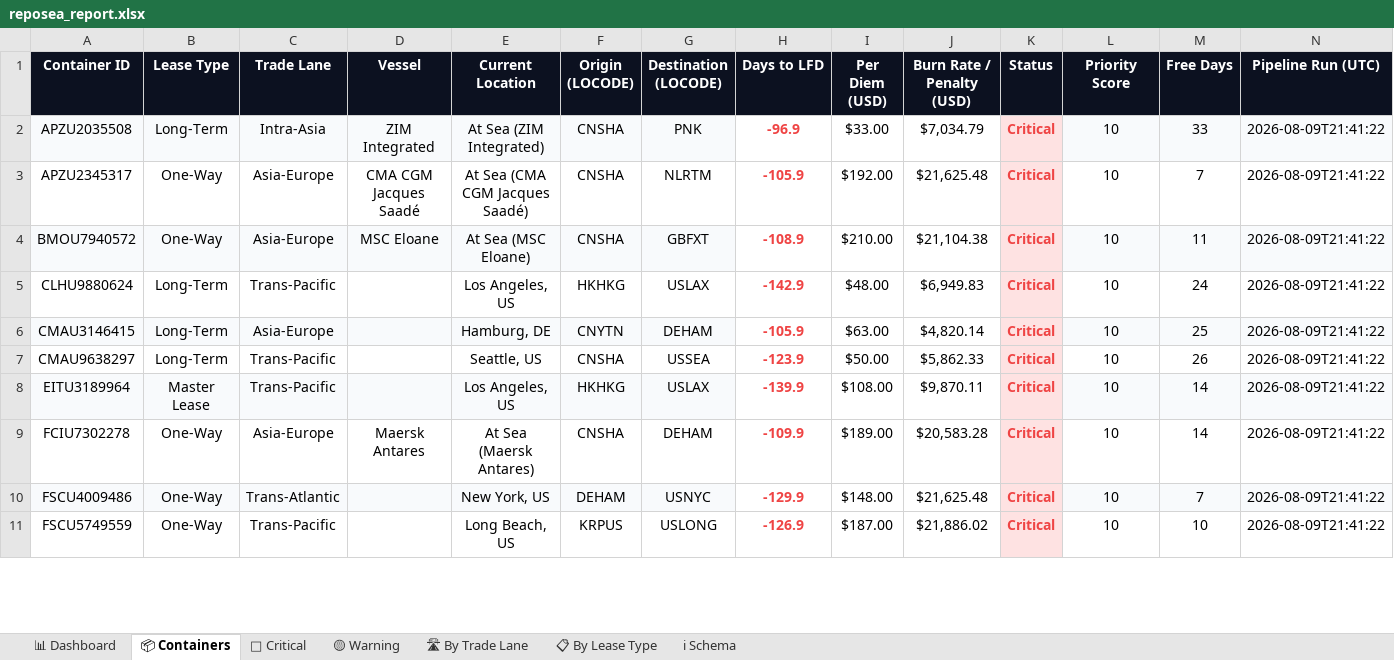
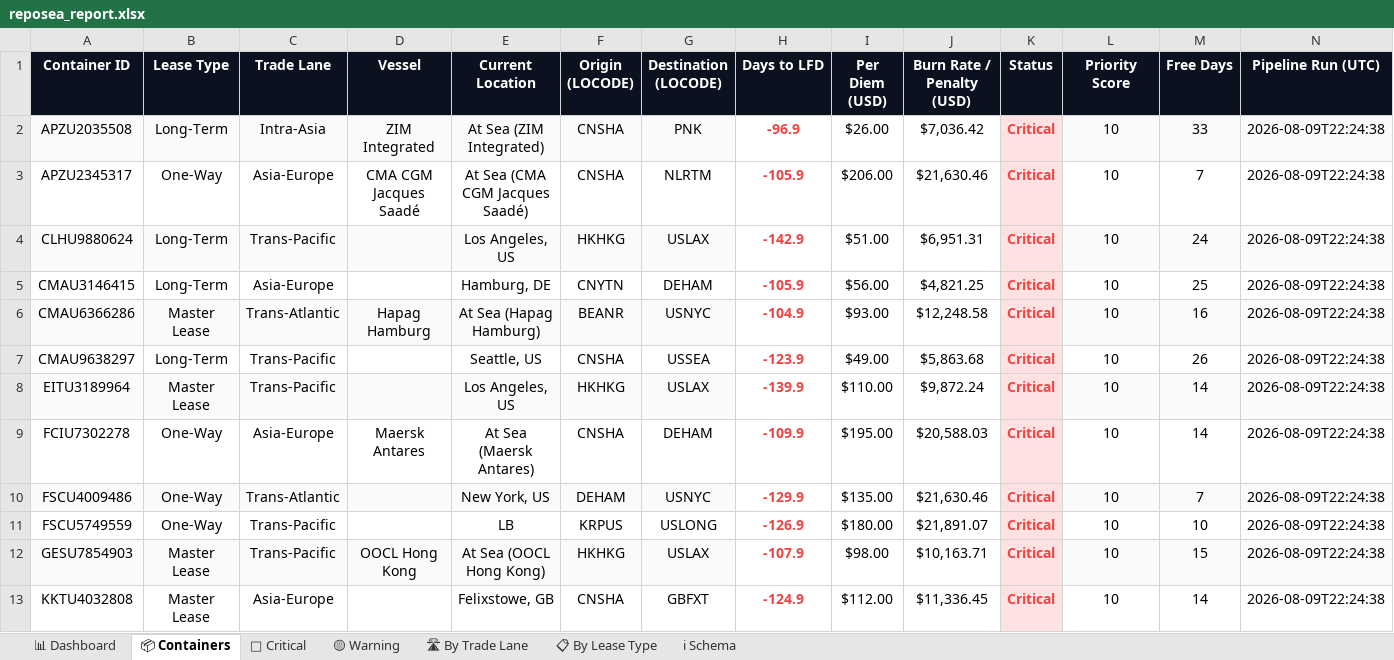
Before and after one commit to rahulmistry18/-Reposea_container_optimizer, an Excel workbook: data/exports/reposea_report.xlsx, sheet 📦 Containers, drawn as a sheet; only a part is shown; values as stored, in another font and other column widths than the file's, no borders; table styles not drawn; removed rows and columns are numbered as before the commit, all else as after; the diff covers the shown part only; the diff names each change by its address in the sheet, - before the commit and + after, or states it on an @@ line.

Commit message:
chore(data): pipeline run 2026-08-09T14:24:40Z [skip ci]

```diff
--- a/data/exports/reposea_report.xlsx (sheet 📦 Containers)
+++ b/data/exports/reposea_report.xlsx (sheet 📦 Containers)
-I2 (Per Diem (USD)): $33.00
+I2 (Per Diem (USD)): $26.00
-J2 (Burn Rate / Penalty (USD)): $7,034.79
+J2 (Burn Rate / Penalty (USD)): $7,036.42
-N2:N3 (Pipeline Run (UTC)): 2026-08-09T21:41:22
+N2:N3 (Pipeline Run (UTC)): 2026-08-09T22:24:38
-I3 (Per Diem (USD)): $192.00
+I3 (Per Diem (USD)): $206.00
-J3 (Burn Rate / Penalty (USD)): $21,625.48
+J3 (Burn Rate / Penalty (USD)): $21,630.46
-row 4: BMOU7940572 | One-Way | Asia-Europe | MSC Eloane | At Sea (MSC Eloane) | CNSHA | GBFXT | -108.9 | $210.00 | $21,104.38 | Critical | 10 | 11 | 2026-08-09T21:41:22
-A4:G4 fill: none
+A4:G4 fill: #F8FAFC
-I4 (Per Diem (USD)): $48.00
+I4 (Per Diem (USD)): $51.00
-J4 (Burn Rate / Penalty (USD)): $6,949.83
+J4 (Burn Rate / Penalty (USD)): $6,951.31
-L4:N4 fill: none
+L4:N4 fill: #F8FAFC
-N4:N5 (Pipeline Run (UTC)): 2026-08-09T21:41:22
+N4:N5 (Pipeline Run (UTC)): 2026-08-09T22:24:38
-A5:G5 fill: #F8FAFC
+A5:G5 fill: none
-I5 (Per Diem (USD)): $63.00
+I5 (Per Diem (USD)): $56.00
-J5 (Burn Rate / Penalty (USD)): $4,820.14
+J5 (Burn Rate / Penalty (USD)): $4,821.25
-L5:N5 fill: #F8FAFC
+L5:N5 fill: none
+row 6: CMAU6366286 | Master Lease | Trans-Atlantic | Hapag Hamburg | At Sea (Hapag Hamburg) | BEANR | USNYC | -104.9 | $93.00 | $12,248.58 | Critical | 10 | 16 | 2026-08-09T22:24:38
-I7 (Per Diem (USD)): $50.00
+I7 (Per Diem (USD)): $49.00
-J7 (Burn Rate / Penalty (USD)): $5,862.33
+J7 (Burn Rate / Penalty (USD)): $5,863.68
-N7:N11 (Pipeline Run (UTC)): 2026-08-09T21:41:22
+N7:N11 (Pipeline Run (UTC)): 2026-08-09T22:24:38
-I8 (Per Diem (USD)): $108.00
+I8 (Per Diem (USD)): $110.00
-J8 (Burn Rate / Penalty (USD)): $9,870.11
+J8 (Burn Rate / Penalty (USD)): $9,872.24
-I9 (Per Diem (USD)): $189.00
+I9 (Per Diem (USD)): $195.00
-J9 (Burn Rate / Penalty (USD)): $20,583.28
+J9 (Burn Rate / Penalty (USD)): $20,588.03
-I10 (Per Diem (USD)): $148.00
+I10 (Per Diem (USD)): $135.00
-J10 (Burn Rate / Penalty (USD)): $21,625.48
+J10 (Burn Rate / Penalty (USD)): $21,630.46
-E11 (Current Location): Long Beach, US
+E11 (Current Location): LB
-I11 (Per Diem (USD)): $187.00
+I11 (Per Diem (USD)): $180.00
-J11 (Burn Rate / Penalty (USD)): $21,886.02
+J11 (Burn Rate / Penalty (USD)): $21,891.07
+row 12: GESU7854903 | Master Lease | Trans-Pacific | OOCL Hong Kong | At Sea (OOCL Hong Kong) | HKHKG | USLAX | -107.9 | $98.00 | $10,163.71 | Critical | 10 | 15 | 2026-08-09T22:24:38
+row 13: KKTU4032808 | Master Lease | Asia-Europe |  | Felixstowe, GB | CNSHA | GBFXT | -124.9 | $112.00 | $11,336.45 | Critical | 10 | 14 | 2026-08-09T22:24:38
```
Also changed, not shown: 13 added rows, 15 removed rows, 32 edited cells and cell formats elsewhere in this sheet, sheet 🔴 Critical, sheet 🛣 By Trade Lane, sheet 📊 Dashboard, sheet 📋 By Lease Type, 7 other files.
